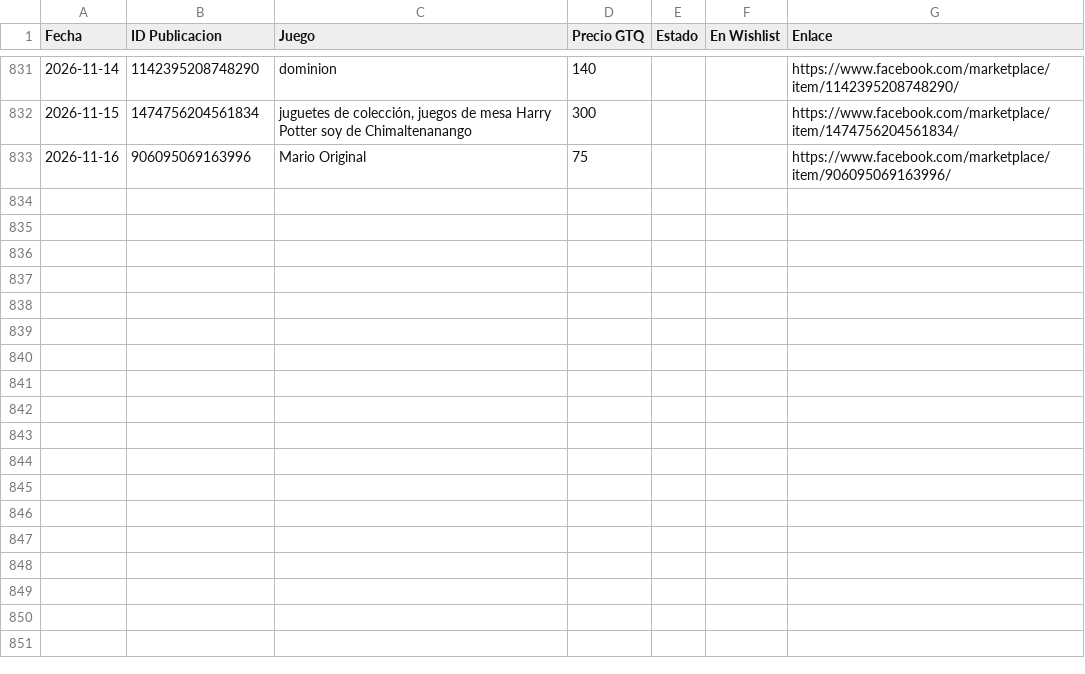
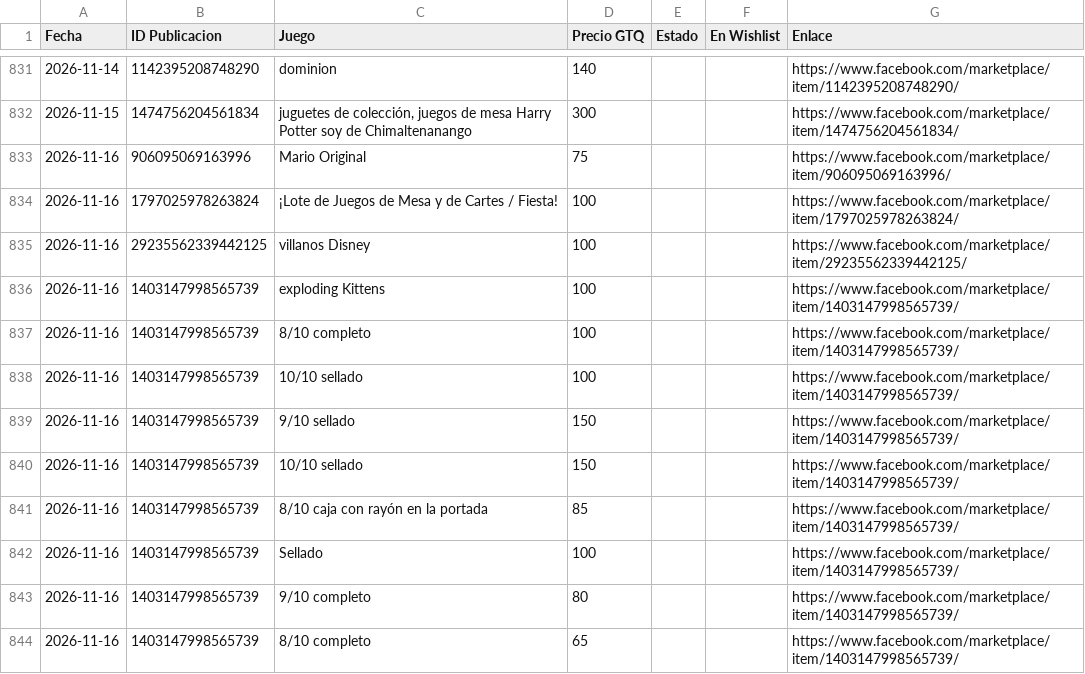
Before and after one commit to Josecito1002/boardgames-tracker, a CSV file: historial.csv, drawn as a sheet; only a part is shown, gaps mark what is left out.

```diff
--- a/historial.csv
+++ b/historial.csv
@@ -833 +833,12 @@ Fecha,ID Publicacion,Juego,Precio GTQ,Estado,En Wishlist,Enlace
 2026-11-16,906095069163996,Mario Original,75,,,https://www.facebook.com/marketplace/item/906095069163996/
+2026-11-16,1797025978263824,¡Lote de Juegos de Mesa y de Cartes / Fiesta!,100,,,https://www.facebook.com/marketplace/item/1797025978263824/
+2026-11-16,29235562339442125,villanos Disney,100,,,https://www.facebook.com/marketplace/item/29235562339442125/
+2026-11-16,1403147998565739,exploding Kittens,100,,,https://www.facebook.com/marketplace/item/1403147998565739/
+2026-11-16,1403147998565739,8/10 completo,100,,,https://www.facebook.com/marketplace/item/1403147998565739/
+2026-11-16,1403147998565739,10/10 sellado,100,,,https://www.facebook.com/marketplace/item/1403147998565739/
+2026-11-16,1403147998565739,9/10 sellado,150,,,https://www.facebook.com/marketplace/item/1403147998565739/
+2026-11-16,1403147998565739,10/10 sellado,150,,,https://www.facebook.com/marketplace/item/1403147998565739/
+2026-11-16,1403147998565739,8/10 caja con rayón en la portada,85,,,https://www.facebook.com/marketplace/item/1403147998565739/
+2026-11-16,1403147998565739,Sellado,100,,,https://www.facebook.com/marketplace/item/1403147998565739/
+2026-11-16,1403147998565739,9/10 completo,80,,,https://www.facebook.com/marketplace/item/1403147998565739/
+2026-11-16,1403147998565739,8/10 completo,65,,,https://www.facebook.com/marketplace/item/1403147998565739/
```
Also changed, not shown: 1 other file.
